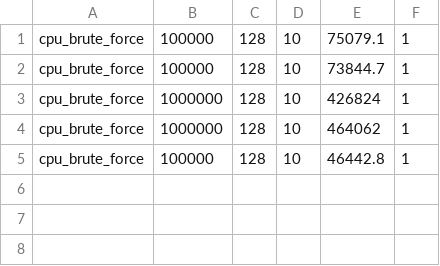
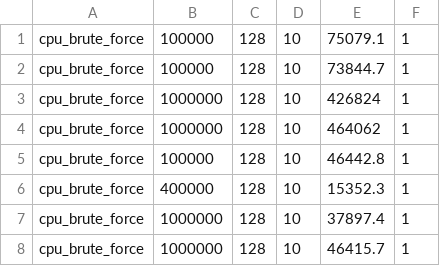
Before and after one commit to AG-AGENT47/parallel-vector-database, a CSV file: benchmarks/results/baseline.csv, drawn as a sheet; the diff names each change by its address in the sheet, - before the commit and + after, or states it on an @@ line.

Commit message:
add final benchmark results (N=1M, Q=100) and update CSVs

```diff
--- a/benchmarks/results/baseline.csv
+++ b/benchmarks/results/baseline.csv
+row 6: cpu_brute_force | 400000 | 128 | 10 | 15352.3 | 1
+row 7: cpu_brute_force | 1000000 | 128 | 10 | 37897.4 | 1
+row 8: cpu_brute_force | 1000000 | 128 | 10 | 46415.7 | 1
```
Also changed, not shown: 10 other files.
